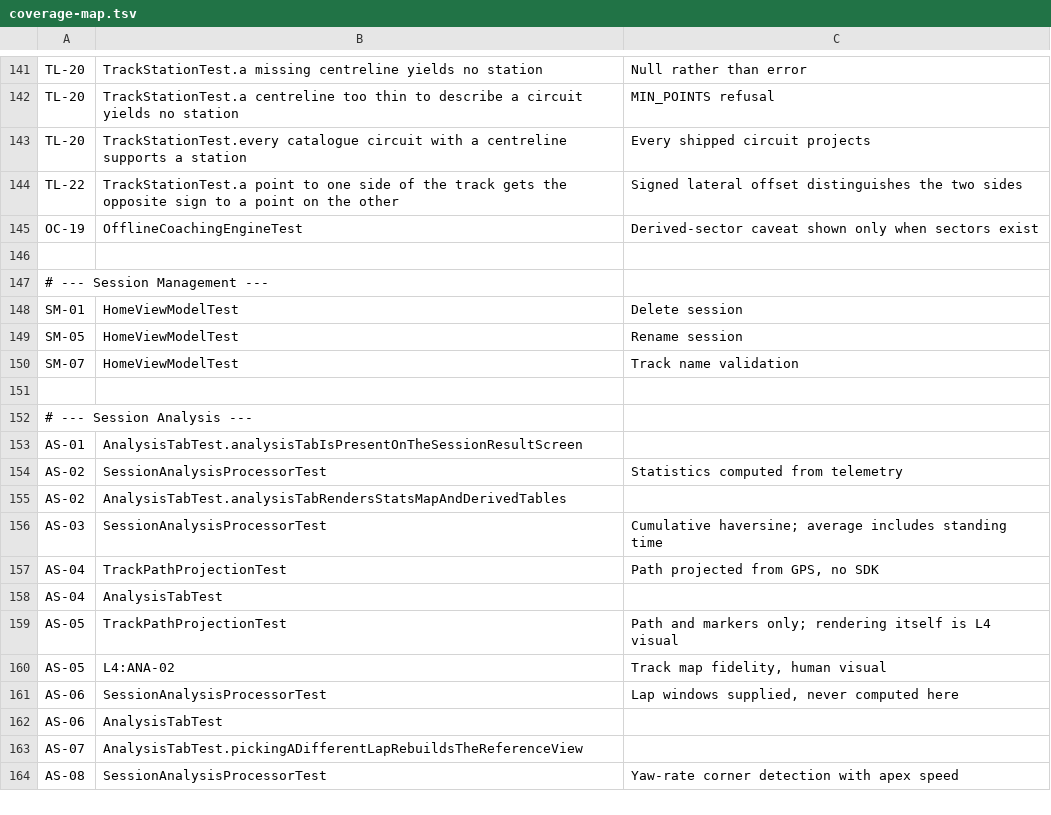
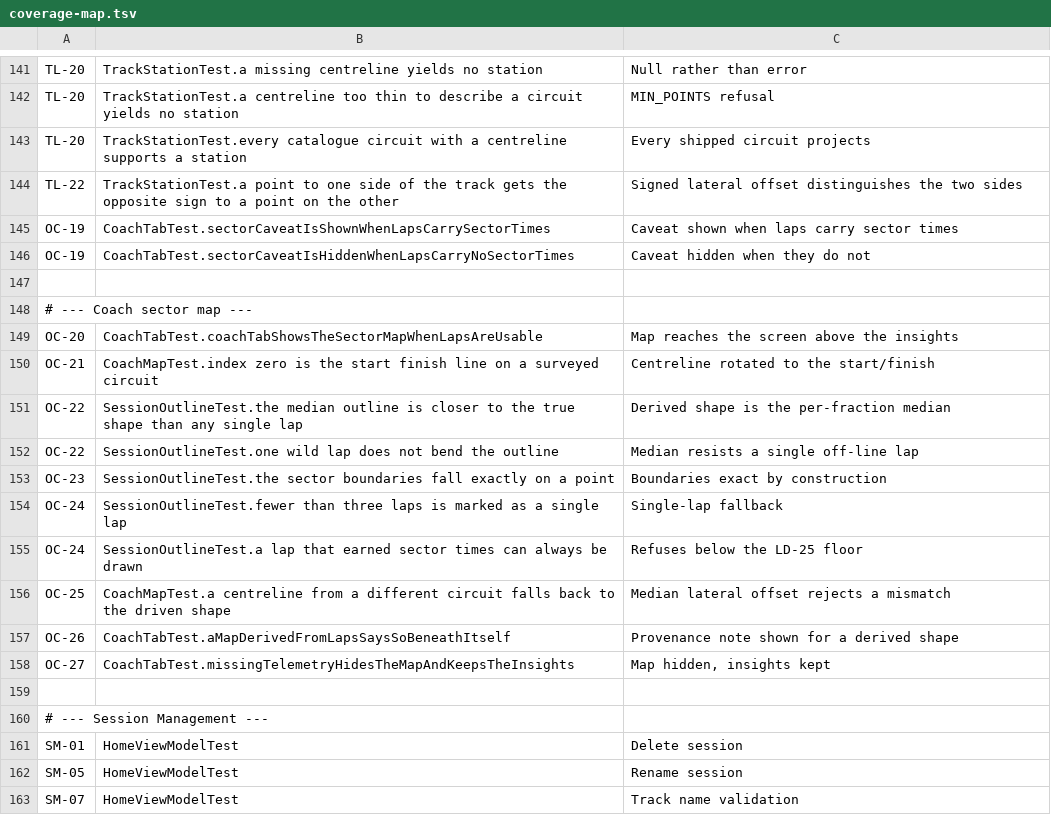
Before and after one commit to emidiofaria/Trillian, a TSV file: 05_tests/coverage-map.tsv, drawn as a sheet; only a part is shown, gaps mark what is left out; the shorter side is filled out with more unchanged rows.

```diff
--- a/05_tests/coverage-map.tsv
+++ b/05_tests/coverage-map.tsv
@@ -144,3 +144,16 @@ TL-20	TrackStationTest.every catalogue circuit with a centreline supports a stat
 TL-22	TrackStationTest.a point to one side of the track gets the opposite sign to a point on the other	Signed lateral offset distinguishes the two sides
-OC-19	OfflineCoachingEngineTest	Derived-sector caveat shown only when sectors exist
+OC-19	CoachTabTest.sectorCaveatIsShownWhenLapsCarrySectorTimes	Caveat shown when laps carry sector times
+OC-19	CoachTabTest.sectorCaveatIsHiddenWhenLapsCarryNoSectorTimes	Caveat hidden when they do not
+
+# --- Coach sector map ---
+OC-20	CoachTabTest.coachTabShowsTheSectorMapWhenLapsAreUsable	Map reaches the screen above the insights
+OC-21	CoachMapTest.index zero is the start finish line on a surveyed circuit	Centreline rotated to the start/finish
+OC-22	SessionOutlineTest.the median outline is closer to the true shape than any single lap	Derived shape is the per-fraction median
+OC-22	SessionOutlineTest.one wild lap does not bend the outline	Median resists a single off-line lap
+OC-23	SessionOutlineTest.the sector boundaries fall exactly on a point	Boundaries exact by construction
+OC-24	SessionOutlineTest.fewer than three laps is marked as a single lap	Single-lap fallback
+OC-24	SessionOutlineTest.a lap that earned sector times can always be drawn	Refuses below the LD-25 floor
+OC-25	CoachMapTest.a centreline from a different circuit falls back to the driven shape	Median lateral offset rejects a mismatch
+OC-26	CoachTabTest.aMapDerivedFromLapsSaysSoBeneathItself	Provenance note shown for a derived shape
+OC-27	CoachTabTest.missingTelemetryHidesTheMapAndKeepsTheInsights	Map hidden, insights kept
 
```
Also changed, not shown: 18 other files.
